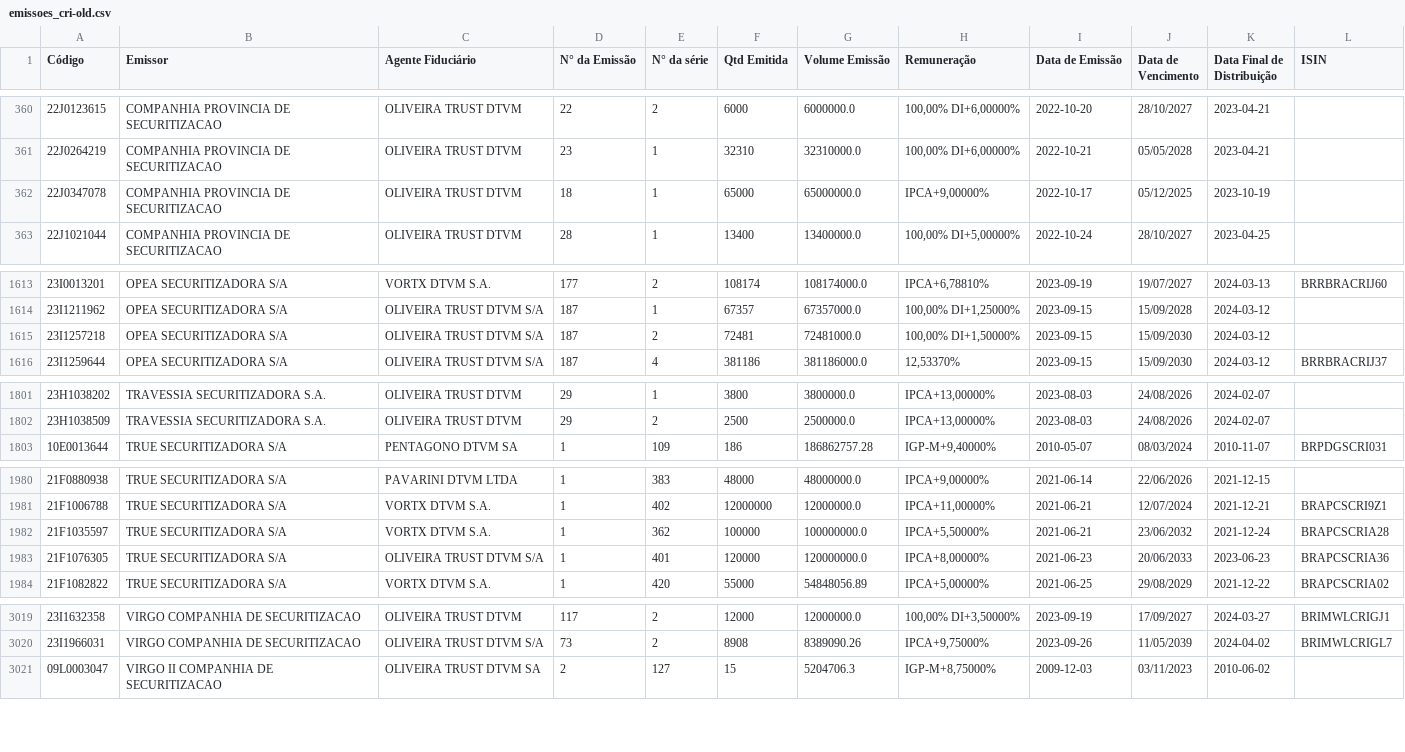
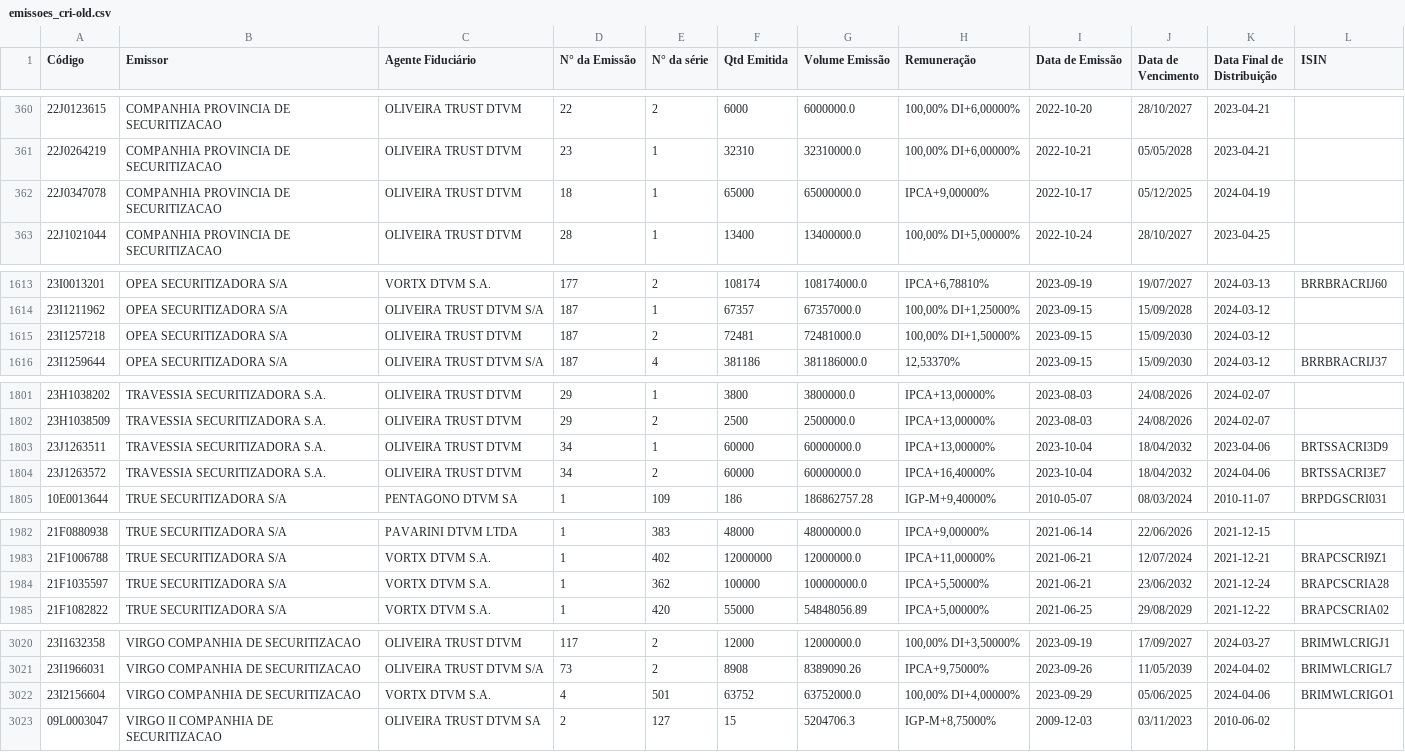
Before and after one commit to moderfla/scraper_cri_cetip, a CSV file: emissoes_cri-old.csv, drawn as a sheet; only a part is shown, gaps mark what is left out; the diff covers the shown part only.

```diff
--- a/emissoes_cri-old.csv
+++ b/emissoes_cri-old.csv
@@ -361,3 +361,3 @@ Código,Emissor,Agente Fiduciário,N° da Emissão,N° da série,Qtd Emitida,Vol
 22J0264219,COMPANHIA PROVINCIA DE SECURITIZACAO,OLIVEIRA TRUST DTVM,23,1,32310,32310000.0,"100,00%  DI+6,00000%",2022-10-21,05/05/2028,2023-04-21,
-22J0347078,COMPANHIA PROVINCIA DE SECURITIZACAO,OLIVEIRA TRUST DTVM,18,1,65000,65000000.0,"IPCA+9,00000%",2022-10-17,05/12/2025,2023-10-19,
+22J0347078,COMPANHIA PROVINCIA DE SECURITIZACAO,OLIVEIRA TRUST DTVM,18,1,65000,65000000.0,"IPCA+9,00000%",2022-10-17,05/12/2025,2024-04-19,
 22J1021044,COMPANHIA PROVINCIA DE SECURITIZACAO,OLIVEIRA TRUST DTVM,28,1,13400,13400000.0,"100,00%  DI+5,00000%",2022-10-24,28/10/2027,2023-04-25,
@@ -1614,3 +1614,3 @@ Código,Emissor,Agente Fiduciário,N° da Emissão,N° da série,Qtd Emitida,Vol
 23I1211962,OPEA SECURITIZADORA S/A,OLIVEIRA TRUST DTVM S/A,187,1,67357,67357000.0,"100,00%  DI+1,25000%",2023-09-15,15/09/2028,2024-03-12,
-23I1257218,OPEA SECURITIZADORA S/A,OLIVEIRA TRUST DTVM S/A,187,2,72481,72481000.0,"100,00%  DI+1,50000%",2023-09-15,15/09/2030,2024-03-12,
+23I1257218,OPEA SECURITIZADORA S/A,OLIVEIRA TRUST DTVM,187,2,72481,72481000.0,"100,00%  DI+1,50000%",2023-09-15,15/09/2030,2024-03-12,
 23I1259644,OPEA SECURITIZADORA S/A,OLIVEIRA TRUST DTVM S/A,187,4,381186,381186000.0,"12,53370%",2023-09-15,15/09/2030,2024-03-12,BRRBRACRIJ37
@@ -1802,2 +1802,4 @@ Código,Emissor,Agente Fiduciário,N° da Emissão,N° da série,Qtd Emitida,Vol
 23H1038509,TRAVESSIA SECURITIZADORA S.A.,OLIVEIRA TRUST DTVM,29,2,2500,2500000.0,"IPCA+13,00000%",2023-08-03,24/08/2026,2024-02-07,
+23J1263511,TRAVESSIA SECURITIZADORA S.A.,OLIVEIRA TRUST DTVM,34,1,60000,60000000.0,"IPCA+13,00000%",2023-10-04,18/04/2032,2023-04-06,BRTSSACRI3D9
+23J1263572,TRAVESSIA SECURITIZADORA S.A.,OLIVEIRA TRUST DTVM,34,2,60000,60000000.0,"IPCA+16,40000%",2023-10-04,18/04/2032,2024-04-06,BRTSSACRI3E7
 10E0013644,TRUE  SECURITIZADORA S/A,PENTAGONO DTVM SA,1,109,186,186862757.28,"IGP-M+9,40000%",2010-05-07,08/03/2024,2010-11-07,BRPDGSCRI031
@@ -1982,3 +1984,2 @@ Código,Emissor,Agente Fiduciário,N° da Emissão,N° da série,Qtd Emitida,Vol
 21F1035597,TRUE  SECURITIZADORA S/A,VORTX DTVM S.A.,1,362,100000,100000000.0,"IPCA+5,50000%",2021-06-21,23/06/2032,2021-12-24,BRAPCSCRIA28
-21F1076305,TRUE  SECURITIZADORA S/A,OLIVEIRA TRUST DTVM S/A,1,401,120000,120000000.0,"IPCA+8,00000%",2021-06-23,20/06/2033,2023-06-23,BRAPCSCRIA36
 21F1082822,TRUE  SECURITIZADORA S/A,VORTX DTVM S.A.,1,420,55000,54848056.89,"IPCA+5,00000%",2021-06-25,29/08/2029,2021-12-22,BRAPCSCRIA02
@@ -3020,2 +3021,3 @@ Código,Emissor,Agente Fiduciário,N° da Emissão,N° da série,Qtd Emitida,Vol
 23I1966031,VIRGO COMPANHIA DE SECURITIZACAO,OLIVEIRA TRUST DTVM S/A,73,2,8908,8389090.26,"IPCA+9,75000%",2023-09-26,11/05/2039,2024-04-02,BRIMWLCRIGL7
+23I2156604,VIRGO COMPANHIA DE SECURITIZACAO,VORTX DTVM S.A.,4,501,63752,63752000.0,"100,00%  DI+4,00000%",2023-09-29,05/06/2025,2024-04-06,BRIMWLCRIGO1
 09L0003047,VIRGO II COMPANHIA DE SECURITIZACAO,OLIVEIRA TRUST DTVM SA,2,127,15,5204706.3,"IGP-M+8,75000%",2009-12-03,03/11/2023,2010-06-02,
```
Also changed, not shown: 1 edited cell elsewhere in this file, 1 other file.
